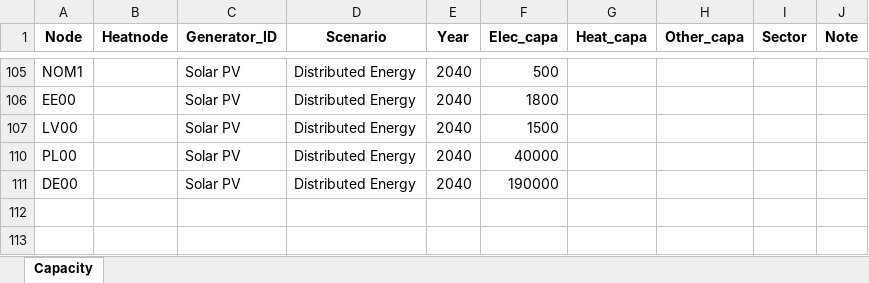
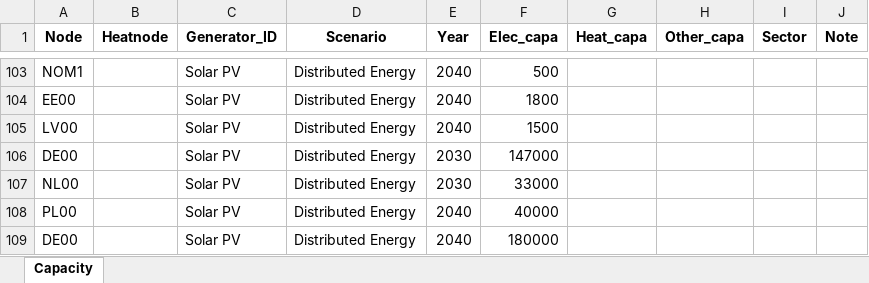
Before and after one commit to vttresearch/north_european_model, an Excel workbook: input/capacity/additional-units-vre.xlsx, sheet Capacity, drawn as a sheet; only a part is shown, gaps mark what is left out; values as stored, in another font and other column widths than the file's, no borders; charts and pictures not drawn; addresses are those after the commit; the diff covers the shown part only; the diff names each change by its address in the sheet, - before the commit and + after, or states it on an @@ line.

```diff
--- a/input/capacity/additional-units-vre.xlsx (sheet Capacity)
+++ b/input/capacity/additional-units-vre.xlsx (sheet Capacity)
@@ row 106 unhidden: DE00 |  | Solar PV | Distributed Energy | 2030 | 147000 @@
@@ row 107 unhidden: NL00 |  | Solar PV | Distributed Energy | 2030 | 33000 @@
-F109 (Elec_capa): 190000
+F109 (Elec_capa): 180000
```
Also changed, not shown: 91 hidden or unhidden rows elsewhere in this sheet, charts or pictures.
